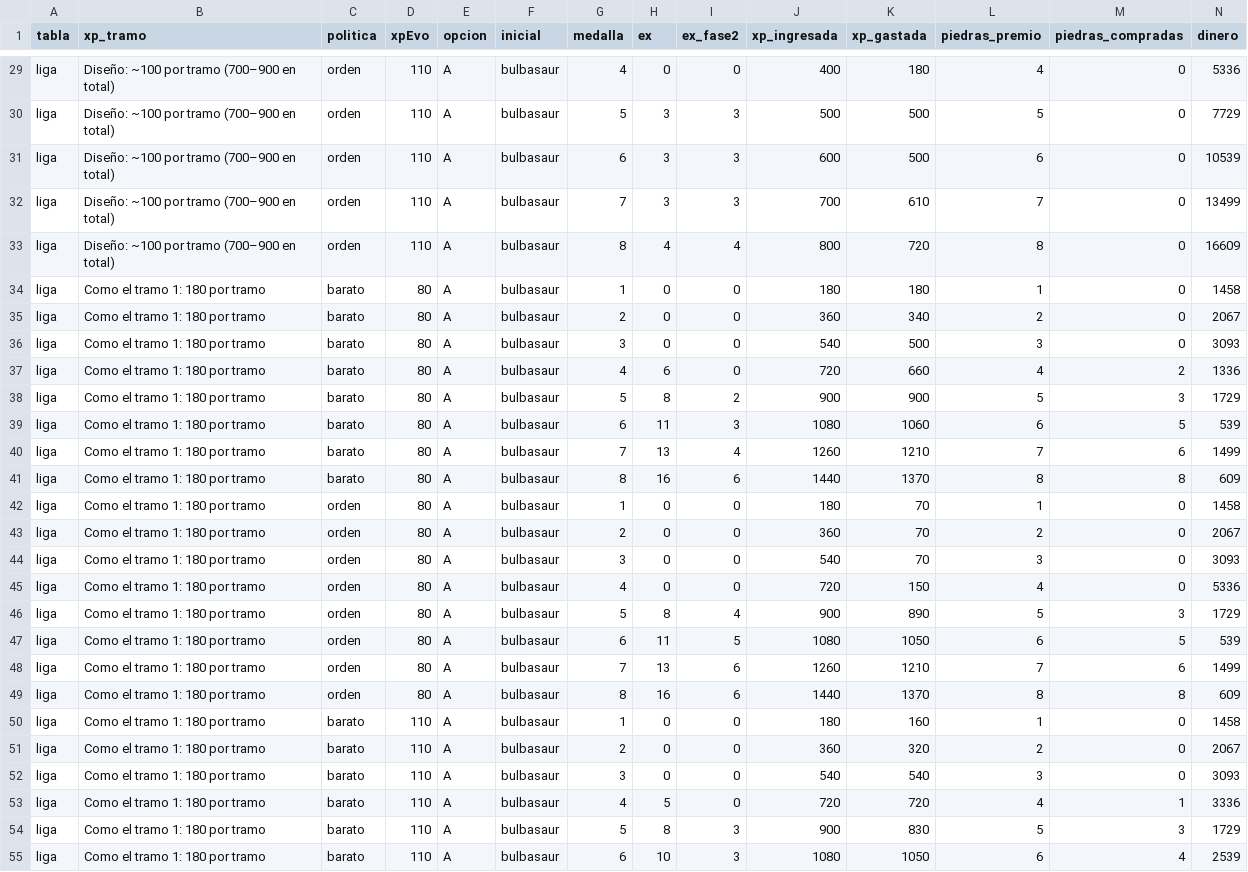
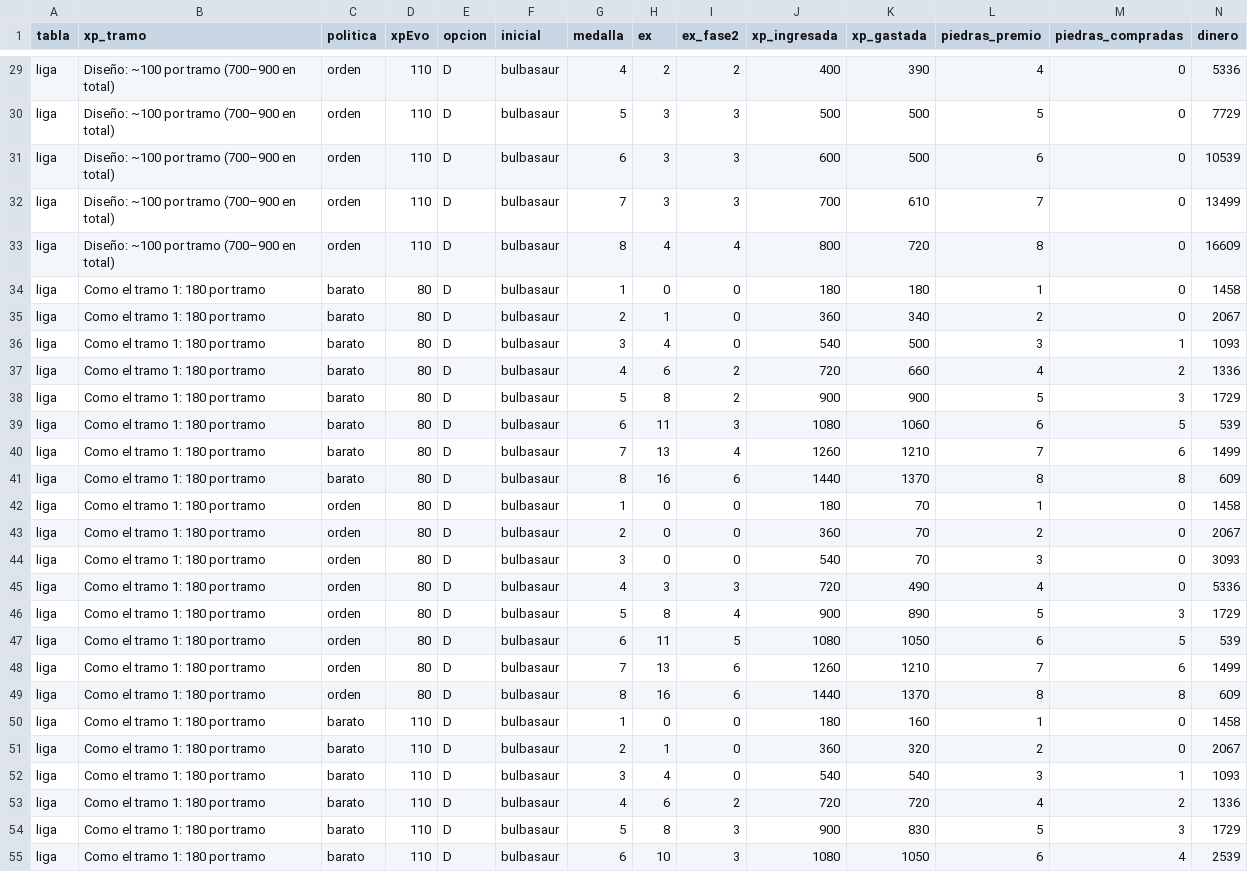
Before and after one commit to Ayme-99/TCG-Raid-Battles, a CSV file: balance/informes/campana_xp_ex_2026-11-24.csv, drawn as a sheet; only a part is shown, gaps mark what is left out; the diff covers the shown part only; the diff names each change by its address in the sheet, - before the commit and + after, or states it on an @@ line.

```diff
--- a/balance/informes/campana_xp_ex_2026-11-24.csv
+++ b/balance/informes/campana_xp_ex_2026-11-24.csv
-E29:E55 (opcion): A
+E29:E55 (opcion): D
-H29 (ex): 0
+H29 (ex): 2
-I29 (ex_fase2): 0
+I29 (ex_fase2): 2
-K29 (xp_gastada): 180
+K29 (xp_gastada): 390
-H35 (ex): 0
+H35 (ex): 1
-H36 (ex): 0
+H36 (ex): 4
-M36 (piedras_compradas): 0
+M36 (piedras_compradas): 1
-N36 (dinero): 3093
+N36 (dinero): 1093
-I37 (ex_fase2): 0
+I37 (ex_fase2): 2
-H45 (ex): 0
+H45 (ex): 3
-I45 (ex_fase2): 0
+I45 (ex_fase2): 3
-K45 (xp_gastada): 150
+K45 (xp_gastada): 490
-H51 (ex): 0
+H51 (ex): 1
-H52 (ex): 0
+H52 (ex): 4
-M52 (piedras_compradas): 0
+M52 (piedras_compradas): 1
-N52 (dinero): 3093
+N52 (dinero): 1093
-H53 (ex): 5
+H53 (ex): 6
-I53 (ex_fase2): 0
+I53 (ex_fase2): 2
-M53 (piedras_compradas): 1
+M53 (piedras_compradas): 2
-N53 (dinero): 3336
+N53 (dinero): 1336
```
Also changed, not shown: 101 edited cells elsewhere in this file, 36 other files.
